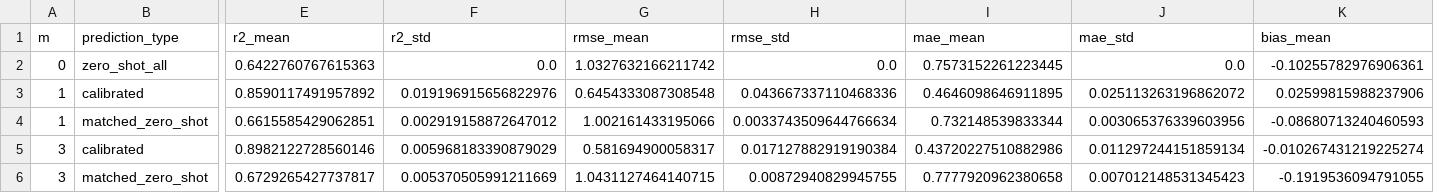
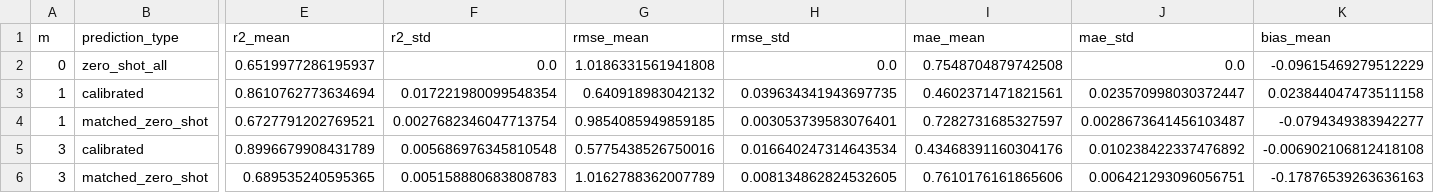
Before and after one commit to Fu-pengcheng/Entity-Aware-Machine-Learning-for-PAH-Soil-Adsorption, a CSV file: outputs/primary/tables/05_primary_fewshot_metrics_summary.csv, drawn as a sheet; only a part is shown, gaps mark what is left out; the diff covers the shown part only; the diff names each change by its address in the sheet, - before the commit and + after, or states it on an @@ line.

```diff
--- a/outputs/primary/tables/05_primary_fewshot_metrics_summary.csv
+++ b/outputs/primary/tables/05_primary_fewshot_metrics_summary.csv
-E2 (r2_mean): 0.6422760767615363
+E2 (r2_mean): 0.6519977286195937
-G2 (rmse_mean): 1.0327632166211742
+G2 (rmse_mean): 1.0186331561941808
-I2 (mae_mean): 0.7573152261223445
+I2 (mae_mean): 0.7548704879742508
-K2 (bias_mean): -0.10255782976906361
+K2 (bias_mean): -0.09615469279512229
-E3 (r2_mean): 0.8590117491957892
+E3 (r2_mean): 0.8610762773634694
-F3 (r2_std): 0.019196915656822976
+F3 (r2_std): 0.017221980099548354
-G3 (rmse_mean): 0.6454333087308548
+G3 (rmse_mean): 0.640918983042132
-H3 (rmse_std): 0.043667337110468336
+H3 (rmse_std): 0.039634341943697735
-I3 (mae_mean): 0.4646098646911895
+I3 (mae_mean): 0.4602371471821561
-J3 (mae_std): 0.025113263196862072
+J3 (mae_std): 0.023570998030372447
-K3 (bias_mean): 0.02599815988237906
+K3 (bias_mean): 0.023844047473511158
-E4 (r2_mean): 0.6615585429062851
+E4 (r2_mean): 0.6727791202769521
-F4 (r2_std): 0.002919158872647012
+F4 (r2_std): 0.0027682346047713754
-G4 (rmse_mean): 1.002161433195066
+G4 (rmse_mean): 0.9854085949859185
-H4 (rmse_std): 0.0033743509644766634
+H4 (rmse_std): 0.003053739583076401
-I4 (mae_mean): 0.732148539833344
+I4 (mae_mean): 0.7282731685327597
-J4 (mae_std): 0.003065376339603956
+J4 (mae_std): 0.0028673641456103487
-K4 (bias_mean): -0.08680713240460593
+K4 (bias_mean): -0.0794349383942277
-E5 (r2_mean): 0.8982122728560146
+E5 (r2_mean): 0.8996679908431789
-F5 (r2_std): 0.005968183390879029
+F5 (r2_std): 0.005686976345810548
-G5 (rmse_mean): 0.581694900058317
+G5 (rmse_mean): 0.5775438526750016
-H5 (rmse_std): 0.017127882919190384
+H5 (rmse_std): 0.016640247314643534
-I5 (mae_mean): 0.43720227510882986
+I5 (mae_mean): 0.43468391160304176
-J5 (mae_std): 0.011297244151859134
+J5 (mae_std): 0.010238422337476892
-K5 (bias_mean): -0.010267431219225274
+K5 (bias_mean): -0.006902106812418108
-E6 (r2_mean): 0.6729265427737817
+E6 (r2_mean): 0.689535240595365
-F6 (r2_std): 0.005370505991211669
+F6 (r2_std): 0.005158880683808783
-G6 (rmse_mean): 1.0431127464140715
+G6 (rmse_mean): 1.0162788362007789
-H6 (rmse_std): 0.00872940829945755
+H6 (rmse_std): 0.008134862824532605
-I6 (mae_mean): 0.7777920962380658
+I6 (mae_mean): 0.7610176161865606
-J6 (mae_std): 0.007012148531345423
+J6 (mae_std): 0.006421293096056751
-K6 (bias_mean): -0.1919536094791055
+K6 (bias_mean): -0.17876539263636163
```
Also changed, not shown: 28 edited cells elsewhere in this file, outputs/primary/tables/02_primary_ml_validation_summary.csv, outputs/primary/tables/05_primary_fewshot_comparable_summary.csv, 11 other files.
